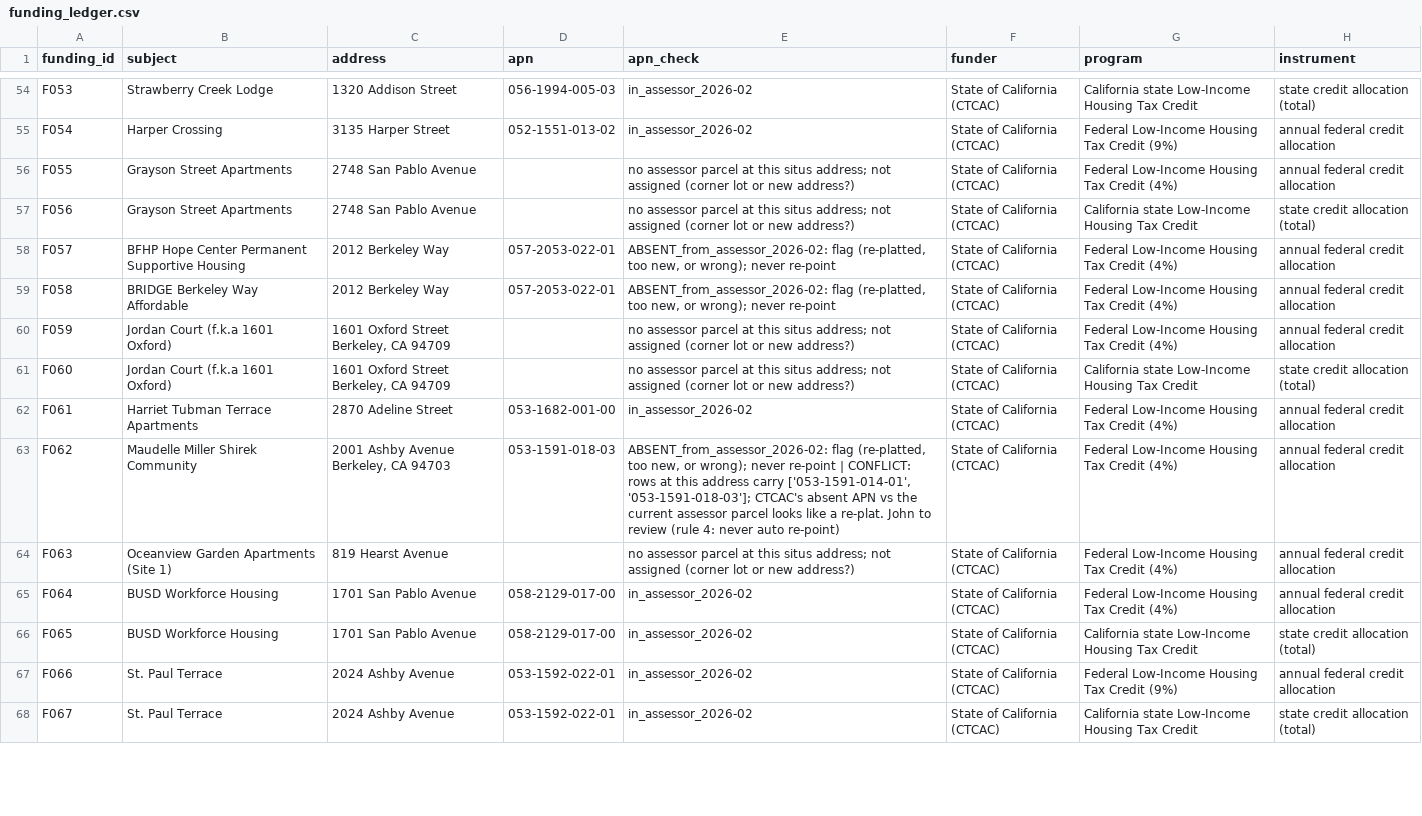
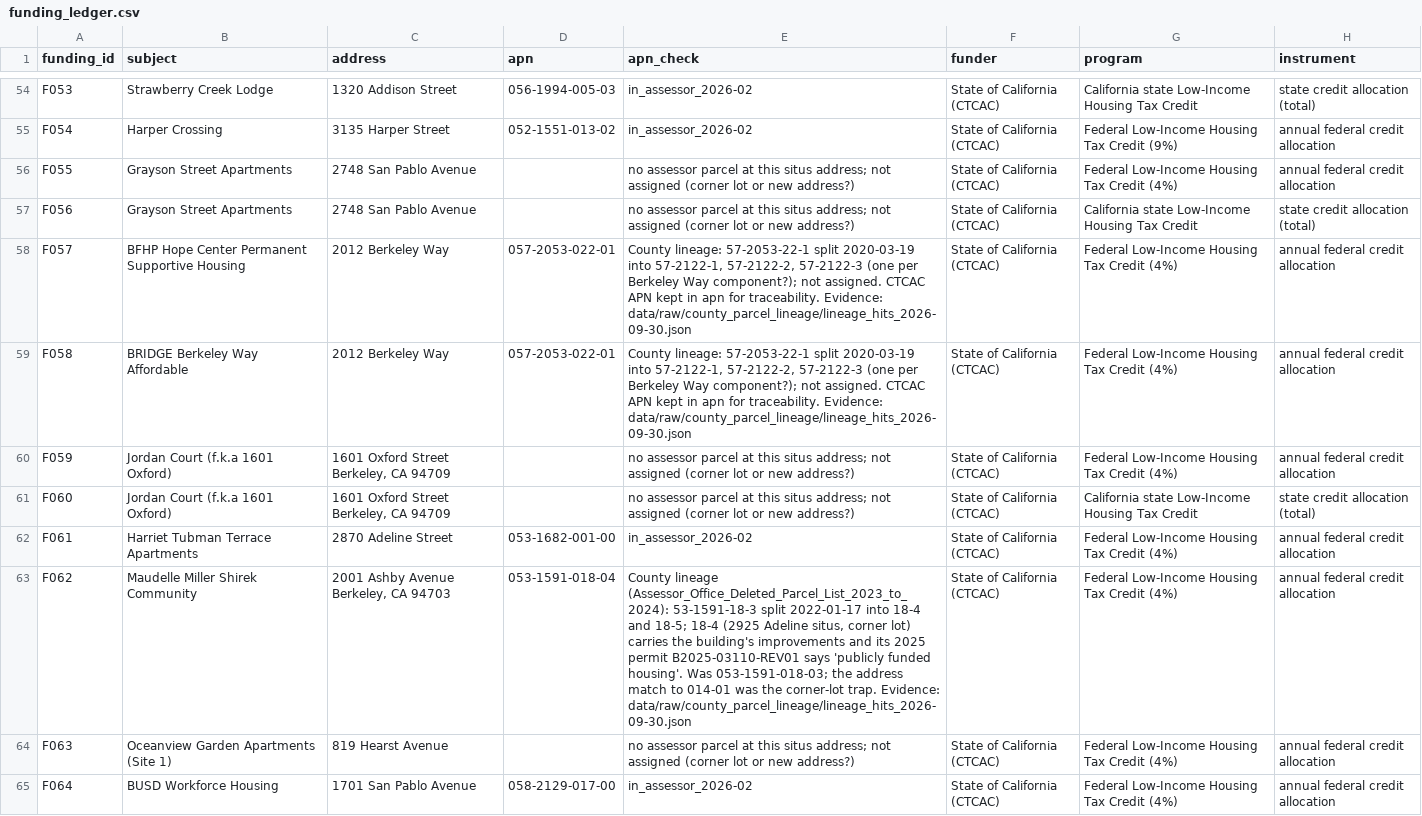
Before and after one commit to blockXblock/berkeley-housing-analysis, a CSV file: corrections/v4/funding_ledger.csv, drawn as a sheet; only a part is shown, gaps mark what is left out; the shorter side is filled out with more unchanged rows; the diff covers the shown part only; the diff names each change by its address in the sheet, - before the commit and + after, or states it on an @@ line.

```diff
--- a/corrections/v4/funding_ledger.csv
+++ b/corrections/v4/funding_ledger.csv
-E58:E59 (apn_check): ABSENT_from_assessor_2026-02: flag (re-platted, too new, or wrong); never re-point
+E58:E59 (apn_check): County lineage: 57-2053-22-1 split 2020-03-19 into 57-2122-1, 57-2122-2, 57-2122-3 (one per Berkeley Way component?); not assigned. CTCAC APN kept in apn for traceability. Evidence: data/raw/county_parcel_lineage/lineage_hits_2026-09-30.json
-D63 (apn): 053-1591-018-03
+D63 (apn): 053-1591-018-04
-E63 (apn_check): ABSENT_from_assessor_2026-02: flag (re-platted, too new, or wrong); never re-point | CONFLICT: rows at this address carry ['053-1591-014-01', '053-1591-018-03']; CTCAC's absent APN vs the current assessor parcel looks like a re-plat. John to review (rule 4: never auto re-point)
+E63 (apn_check): County lineage (Assessor_Office_Deleted_Parcel_List_2023_to_2024): 53-1591-18-3 split 2022-01-17 into 18-4 and 18-5; 18-4 (2925 Adeline situs, corner lot) carries the building's improvements and its 2025 permit B2025-03110-REV01 says 'publicly funded housing'. Was 053-1591-018-03; the address match to 014-01 was the corner-lot trap. Evidence: data/raw/county_parcel_lineage/lineage_hits_2026-09-30.json
```
Also changed, not shown: 29 edited cells elsewhere in this file, 1 other file.
